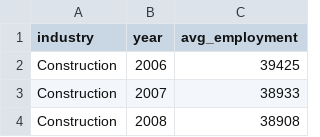
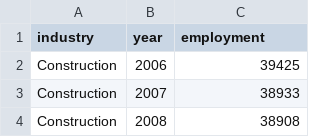
Before and after one commit to bgizzle78/insights-project-v2, a CSV file: data/final/bls_employment_by_industry.csv, drawn as a sheet; only a part is shown.

```diff
--- a/data/final/bls_employment_by_industry.csv
+++ b/data/final/bls_employment_by_industry.csv
@@ -1,2 +1,2 @@
-industry,year,avg_employment
+industry,year,employment
 Construction,2006,39425
```
Also changed, not shown: 8 other files.
